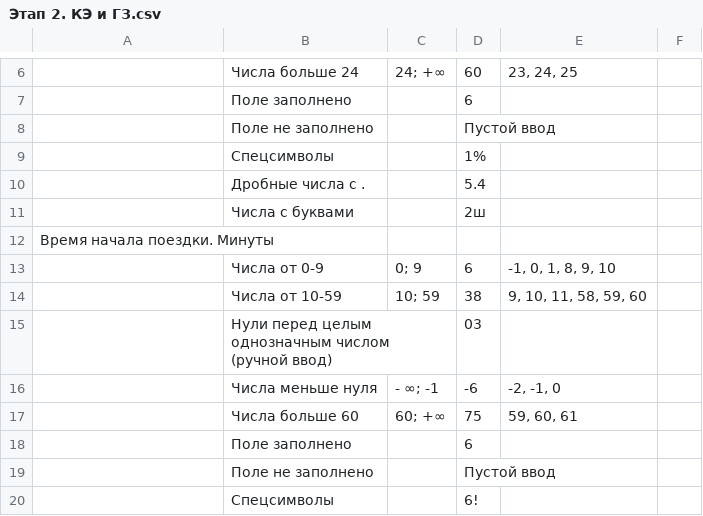
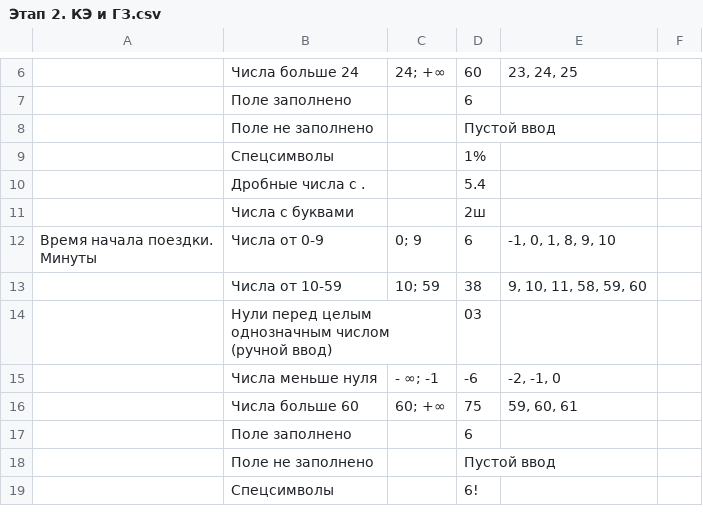
Before and after one commit to Tenochtitlana/Yandex_Practicum_projects, a CSV file: Яндекс Маршруты/Этап 2. КЭ и ГЗ.csv, drawn as a sheet; only a part is shown, gaps mark what is left out.

Commit message:
Update Этап 2. КЭ и ГЗ.csv

```diff
--- a/Яндекс Маршруты/Этап 2. КЭ и ГЗ.csv
+++ b/Яндекс Маршруты/Этап 2. КЭ и ГЗ.csv
@@ -12,4 +12,4 @@
 ,Числа с буквами ,,2ш,,
-"Время начала поездки. Минуты"
-,Числа от 0-9,0; 9,6,"-1, 0, 1, 8, 9, 10",
+"Время начала поездки.
+Минуты",Числа от 0-9,0; 9,6,"-1, 0, 1, 8, 9, 10",
 ,Числа от 10-59 ,10; 59,38,"9, 10, 11, 58, 59, 60",
```
